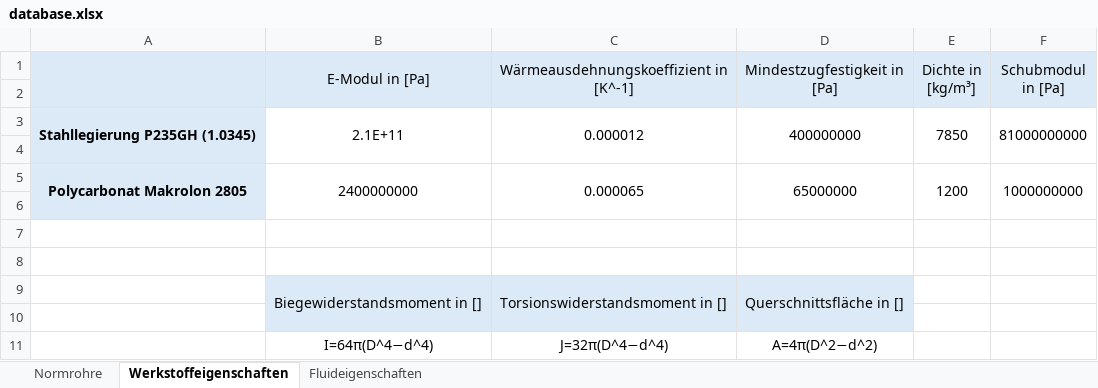
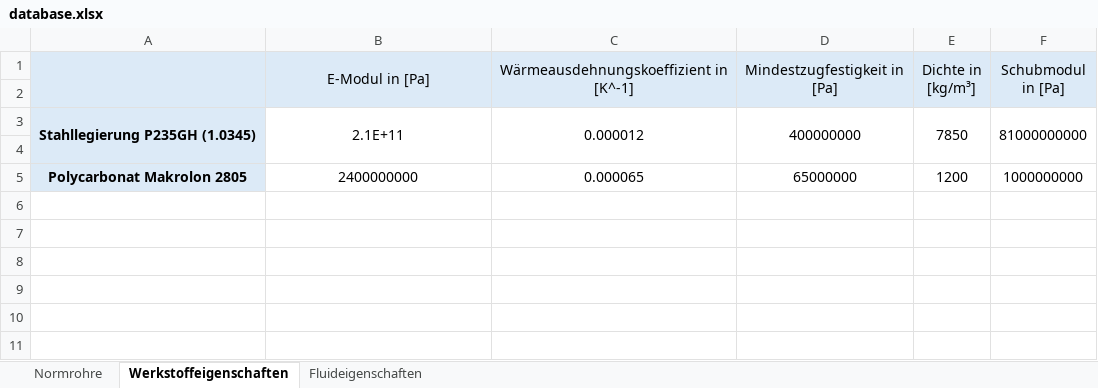
Before and after one commit to nfp13/RohrleitungsGenerator, an Excel workbook: RohrleitungsGenerator/Resources/database.xlsx, sheet Werkstoffeigenschaften, drawn as a sheet; values as stored, in another font and other column widths than the file's, no borders; the diff names each change by its address in the sheet, - before the commit and + after, or states it on an @@ line.

Commit message:
Fixed database class data reading

```diff
--- a/RohrleitungsGenerator/Resources/database.xlsx (sheet Werkstoffeigenschaften)
+++ b/RohrleitungsGenerator/Resources/database.xlsx (sheet Werkstoffeigenschaften)
-A5:A6 merged
-B5:B6 merged
-C5:C6 merged
-D5:D6 merged
-E5:E6 merged
-F5:F6 merged
-row 6: (empty)
-row 7: (empty)
-row 8: (empty)
-row 9:  | Biegewiderstandsmoment in [] | Torsionswiderstandsmoment in [] | Querschnittsfläche in []
-row 10: (empty)
-row 11:  | I=64π(D^4−d^4) | J=32π(D^4−d^4) | A=4π(D^2−d^2)
```
Also changed, not shown: 3 other files.
